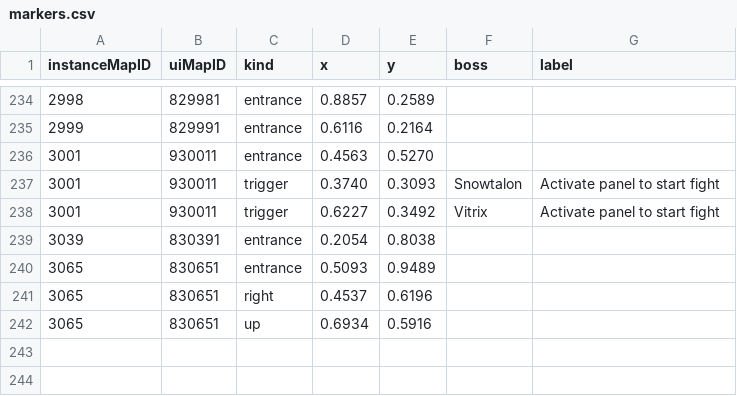
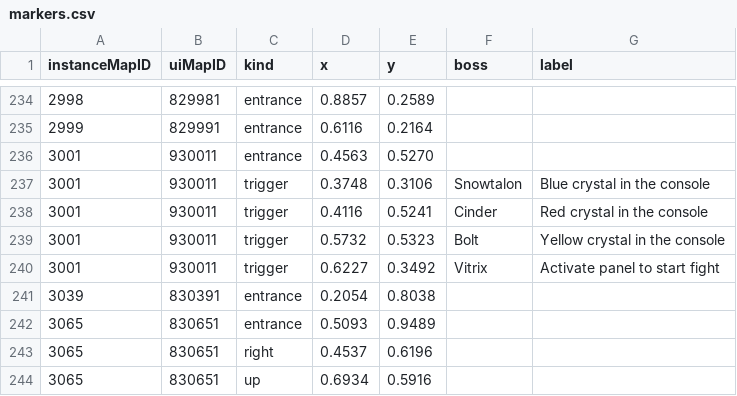
Before and after one commit to perweum/dungeon-crawler-forever, a CSV file: data/manual/markers.csv, drawn as a sheet; only a part is shown, gaps mark what is left out.

```diff
--- a/data/manual/markers.csv
+++ b/data/manual/markers.csv
@@ -236,3 +236,5 @@ instanceMapID,uiMapID,kind,x,y,boss,label
 3001,930011,entrance,0.4563,0.5270,,
-3001,930011,trigger,0.3740,0.3093,Snowtalon,Activate panel to start fight
+3001,930011,trigger,0.3748,0.3106,Snowtalon,Blue crystal in the console
+3001,930011,trigger,0.4116,0.5241,Cinder,Red crystal in the console
+3001,930011,trigger,0.5732,0.5323,Bolt,Yellow crystal in the console
 3001,930011,trigger,0.6227,0.3492,Vitrix,Activate panel to start fight
```
Also changed, not shown: data/manual/boss_hide.csv, data/manual/bosses.csv, 12 other files.
